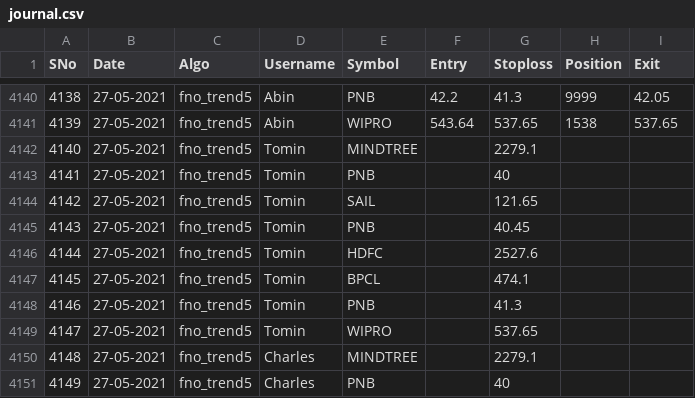
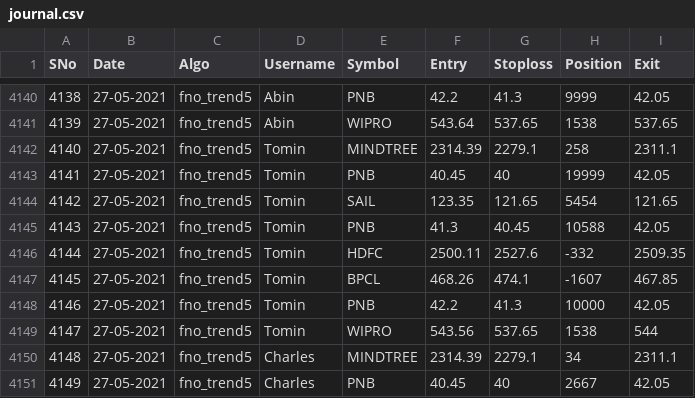
Before and after one commit to abinthomasonline/journal-dump, a CSV file: journal.csv, drawn as a sheet; only a part is shown, gaps mark what is left out; the diff covers the shown part only.

Commit message:
27-05-21

```diff
--- a/journal.csv
+++ b/journal.csv
@@ -4141,11 +4141,11 @@ SNo,Date,Algo,Username,Symbol,Entry,Stoploss,Position,Exit
 4139,27-05-2021,fno_trend5,Abin,WIPRO,543.64,537.65,1538,537.65
-4140,27-05-2021,fno_trend5,Tomin,MINDTREE,,2279.1,,
-4141,27-05-2021,fno_trend5,Tomin,PNB,,40,,
-4142,27-05-2021,fno_trend5,Tomin,SAIL,,121.65,,
-4143,27-05-2021,fno_trend5,Tomin,PNB,,40.45,,
-4144,27-05-2021,fno_trend5,Tomin,HDFC,,2527.6,,
-4145,27-05-2021,fno_trend5,Tomin,BPCL,,474.1,,
-4146,27-05-2021,fno_trend5,Tomin,PNB,,41.3,,
-4147,27-05-2021,fno_trend5,Tomin,WIPRO,,537.65,,
-4148,27-05-2021,fno_trend5,Charles,MINDTREE,,2279.1,,
-4149,27-05-2021,fno_trend5,Charles,PNB,,40,,
+4140,27-05-2021,fno_trend5,Tomin,MINDTREE,2314.39,2279.1,258,2311.1
+4141,27-05-2021,fno_trend5,Tomin,PNB,40.45,40,19999,42.05
+4142,27-05-2021,fno_trend5,Tomin,SAIL,123.35,121.65,5454,121.65
+4143,27-05-2021,fno_trend5,Tomin,PNB,41.3,40.45,10588,42.05
+4144,27-05-2021,fno_trend5,Tomin,HDFC,2500.11,2527.6,-332,2509.35
+4145,27-05-2021,fno_trend5,Tomin,BPCL,468.26,474.1,-1607,467.85
+4146,27-05-2021,fno_trend5,Tomin,PNB,42.2,41.3,10000,42.05
+4147,27-05-2021,fno_trend5,Tomin,WIPRO,543.56,537.65,1538,544
+4148,27-05-2021,fno_trend5,Charles,MINDTREE,2314.39,2279.1,34,2311.1
+4149,27-05-2021,fno_trend5,Charles,PNB,40.45,40,2667,42.05
```
Also changed, not shown: 18 edited cells elsewhere in this file.
